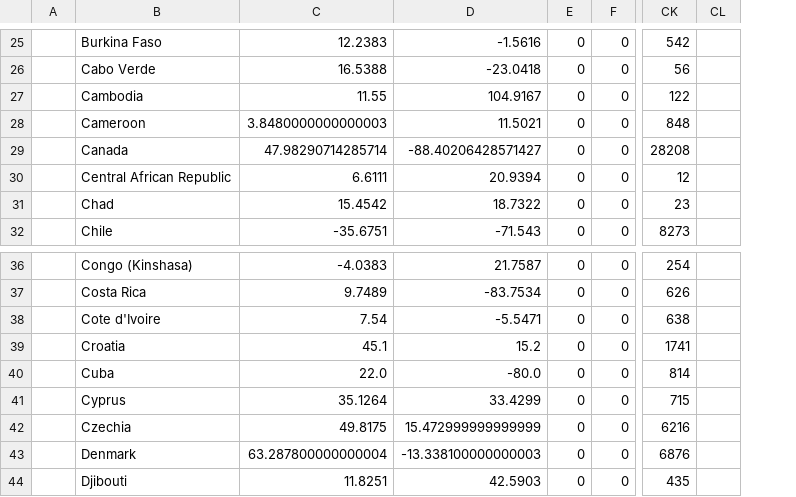
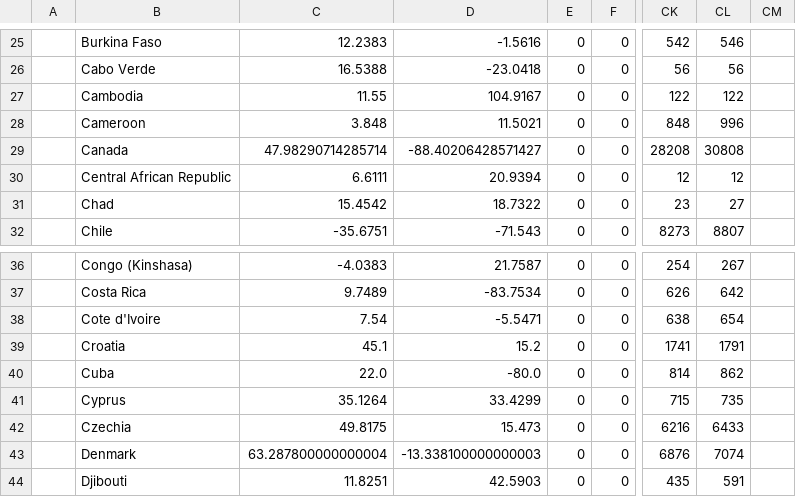
Before and after one commit to felipelewyee/COVID19MEXICOPREDICTIONER, a CSV file: database_confirmed.csv, drawn as a sheet; only a part is shown, gaps mark what is left out; removed rows and columns are numbered as before the commit, all else as after; the diff covers the shown part only; the diff names each change by its address in the sheet, - before the commit and + after, or states it on an @@ line.

```diff
--- a/database_confirmed.csv
+++ b/database_confirmed.csv
-column CL, empty
+column CL, rows 25-32: 546 | 56 | 122 | 996 | 30808 | 12 | 27 | 8807; rows 36-44: 267 | 642 | 654 | 1791 | 862 | 735 | 6433 | 7074 | 591
+column CM, empty
-C28: 3.8480000000000003
+C28: 3.848
-D42: 15.472999999999999
+D42: 15.473
```
Also changed, not shown: 16 edited cells elsewhere in this file, database.csv, database_prediction.csv, 16 other files.
